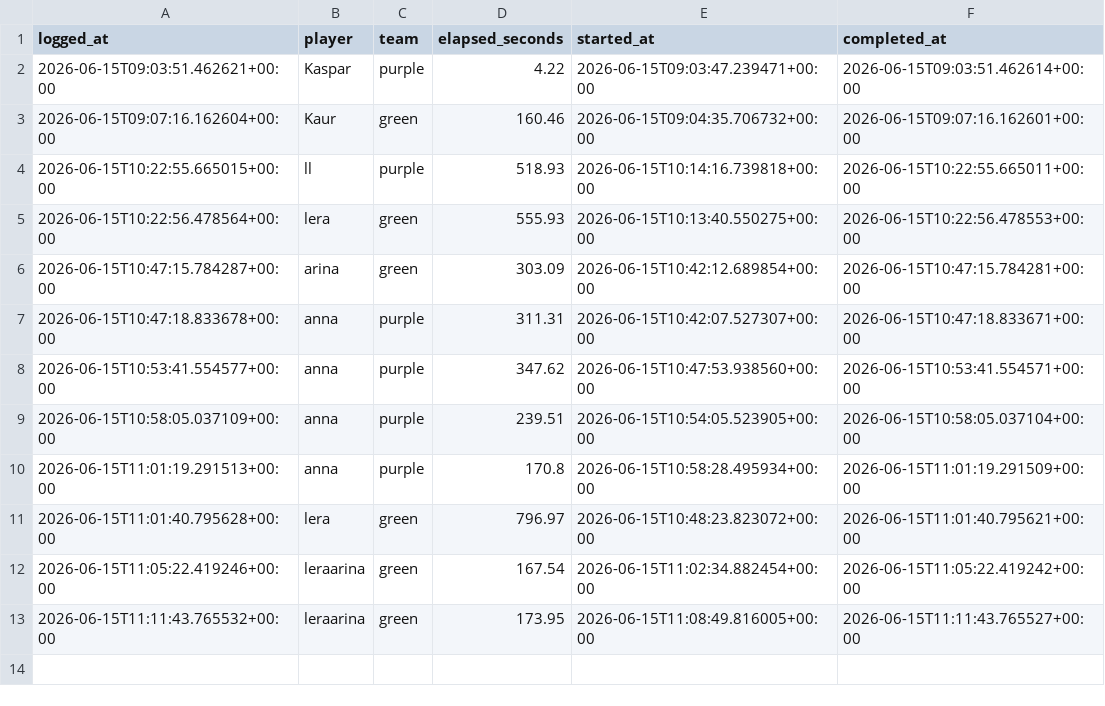
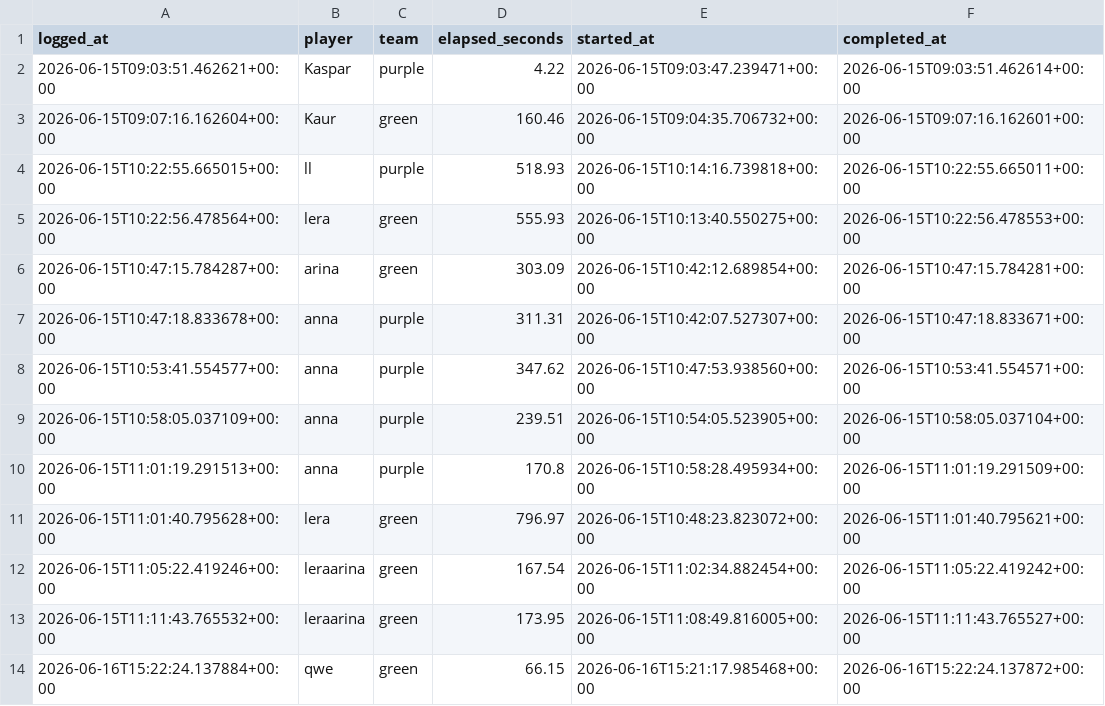
Before and after one commit to KKallas/HHH-gamemaster, a CSV file: sandboxes/gamemaster/prototypes/pickup-game/pickup-log.csv, drawn as a sheet; the diff names each change by its address in the sheet, - before the commit and + after, or states it on an @@ line.

```diff
--- a/sandboxes/gamemaster/prototypes/pickup-game/pickup-log.csv
+++ b/sandboxes/gamemaster/prototypes/pickup-game/pickup-log.csv
+row 14: 2026-06-16T15:22:24.137884+00:00 | qwe | green | 66.15 | 2026-06-16T15:21:17.985468+00:00 | 2026-06-16T15:22:24.137872+00:00
```
Also changed, not shown: 6 other files.
